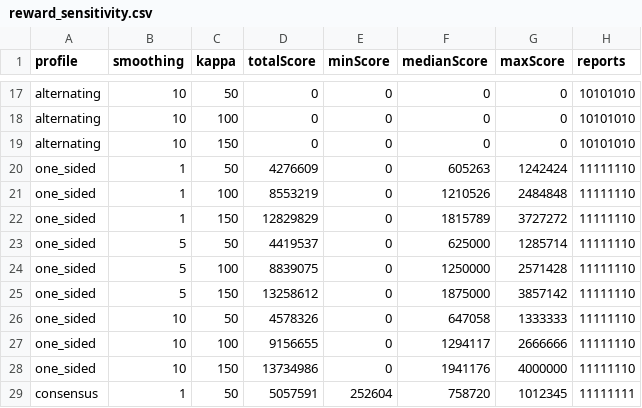
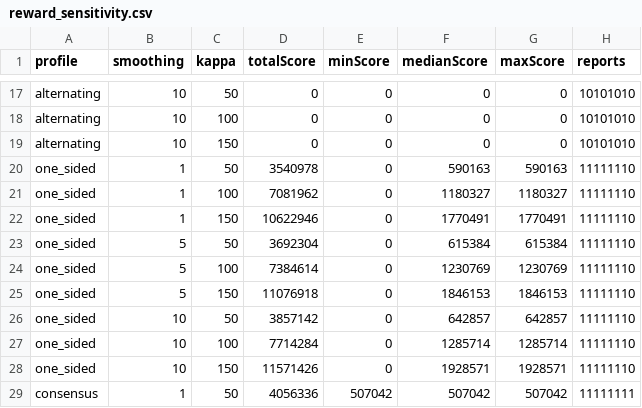
Before and after one commit to shlee-lab/zk-peer-incentive, a CSV file: experiments/reward-evaluation/data/reward_sensitivity.csv, drawn as a sheet; only a part is shown, gaps mark what is left out; the diff covers the shown part only.

```diff
--- a/experiments/reward-evaluation/data/reward_sensitivity.csv
+++ b/experiments/reward-evaluation/data/reward_sensitivity.csv
@@ -19,11 +19,11 @@ alternating,10,100,0,0,0,0,10101010
 alternating,10,150,0,0,0,0,10101010
-one_sided,1,50,4276609,0,605263,1242424,11111110
-one_sided,1,100,8553219,0,1210526,2484848,11111110
-one_sided,1,150,12829829,0,1815789,3727272,11111110
-one_sided,5,50,4419537,0,625000,1285714,11111110
-one_sided,5,100,8839075,0,1250000,2571428,11111110
-one_sided,5,150,13258612,0,1875000,3857142,11111110
-one_sided,10,50,4578326,0,647058,1333333,11111110
-one_sided,10,100,9156655,0,1294117,2666666,11111110
-one_sided,10,150,13734986,0,1941176,4000000,11111110
-consensus,1,50,5057591,252604,758720,1012345,11111111
+one_sided,1,50,3540978,0,590163,590163,11111110
+one_sided,1,100,7081962,0,1180327,1180327,11111110
+one_sided,1,150,10622946,0,1770491,1770491,11111110
+one_sided,5,50,3692304,0,615384,615384,11111110
+one_sided,5,100,7384614,0,1230769,1230769,11111110
+one_sided,5,150,11076918,0,1846153,1846153,11111110
+one_sided,10,50,3857142,0,642857,642857,11111110
+one_sided,10,100,7714284,0,1285714,1285714,11111110
+one_sided,10,150,11571426,0,1928571,1928571,11111110
+consensus,1,50,4056336,507042,507042,507042,11111111
```
Also changed, not shown: 50 edited cells elsewhere in this file, experiments/reward-evaluation/data/budget_allocation.csv, experiments/reward-evaluation/data/parameter_sweep.csv, 18 other files.
